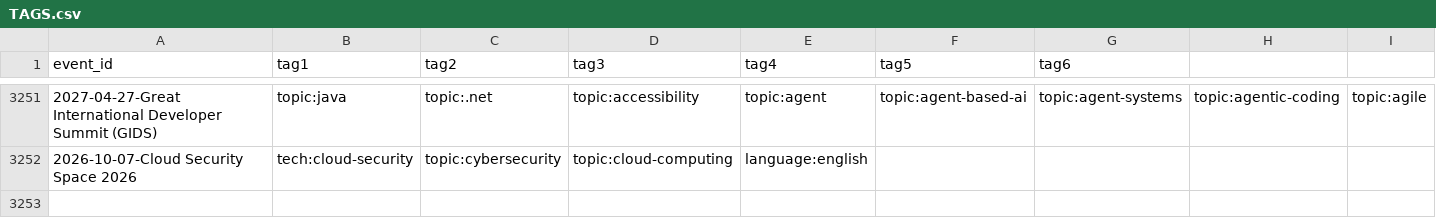
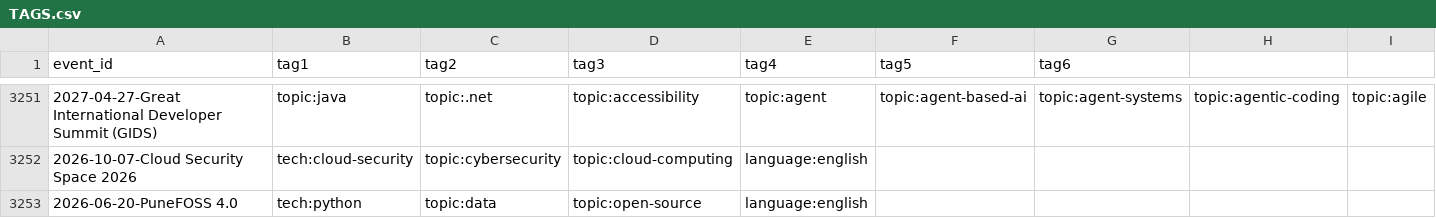
Before and after one commit to scraly/developers-conferences-agenda, a CSV file: TAGS.csv, drawn as a sheet; only a part is shown, gaps mark what is left out; rows hold the shown columns only; the diff names each change by its address in the sheet, - before the commit and + after, or states it on an @@ line.

Commit message:
generate new tags (#3208)
Co-authored-by: scraly <2543381+scraly@users.noreply.github.com>

```diff
--- a/TAGS.csv
+++ b/TAGS.csv
+row 3253: 2026-06-20-PuneFOSS 4.0 | tech:python | topic:data | topic:open-source | language:english
```
